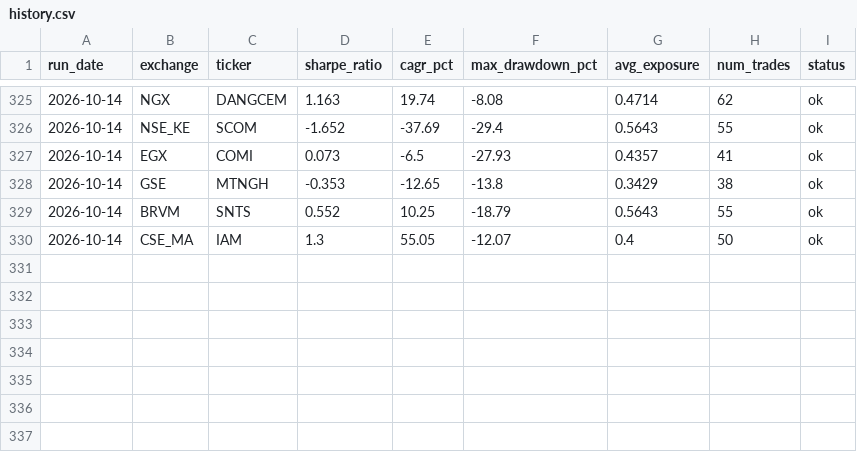
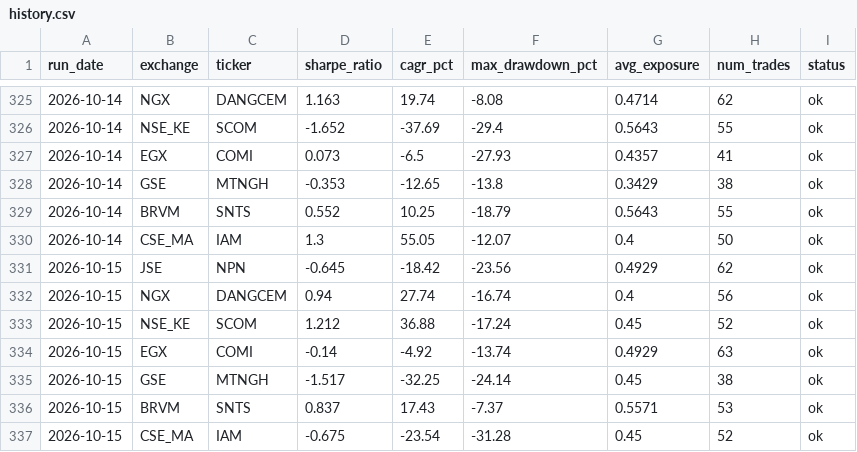
Before and after one commit to ThutoMo35/African-Stock-Exchange, a CSV file: reports/history.csv, drawn as a sheet; only a part is shown, gaps mark what is left out.

Commit message:
Automated daily build report: 2026-10-15

```diff
--- a/reports/history.csv
+++ b/reports/history.csv
@@ -330 +330,8 @@ run_date,exchange,ticker,sharpe_ratio,cagr_pct,max_drawdown_pct,avg_exposure,num
 2026-10-14,CSE_MA,IAM,1.3,55.05,-12.07,0.4,50,ok
+2026-10-15,JSE,NPN,-0.645,-18.42,-23.56,0.4929,62,ok
+2026-10-15,NGX,DANGCEM,0.94,27.74,-16.74,0.4,56,ok
+2026-10-15,NSE_KE,SCOM,1.212,36.88,-17.24,0.45,52,ok
+2026-10-15,EGX,COMI,-0.14,-4.92,-13.74,0.4929,63,ok
+2026-10-15,GSE,MTNGH,-1.517,-32.25,-24.14,0.45,38,ok
+2026-10-15,BRVM,SNTS,0.837,17.43,-7.37,0.5571,53,ok
+2026-10-15,CSE_MA,IAM,-0.675,-23.54,-31.28,0.45,52,ok
```
Also changed, not shown: reports/targets_history.csv, 3 other files.
